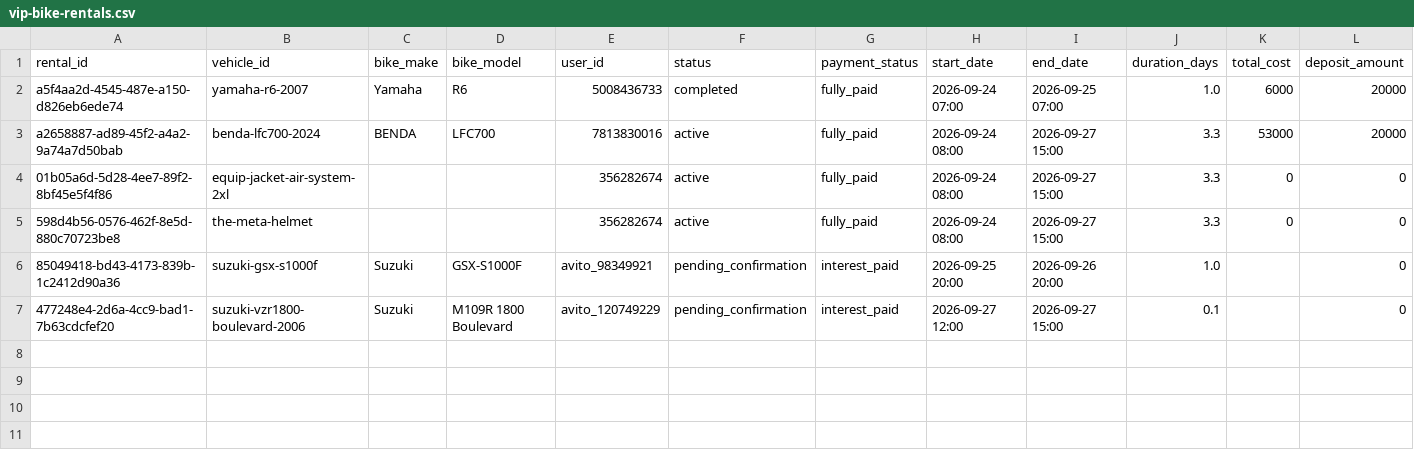
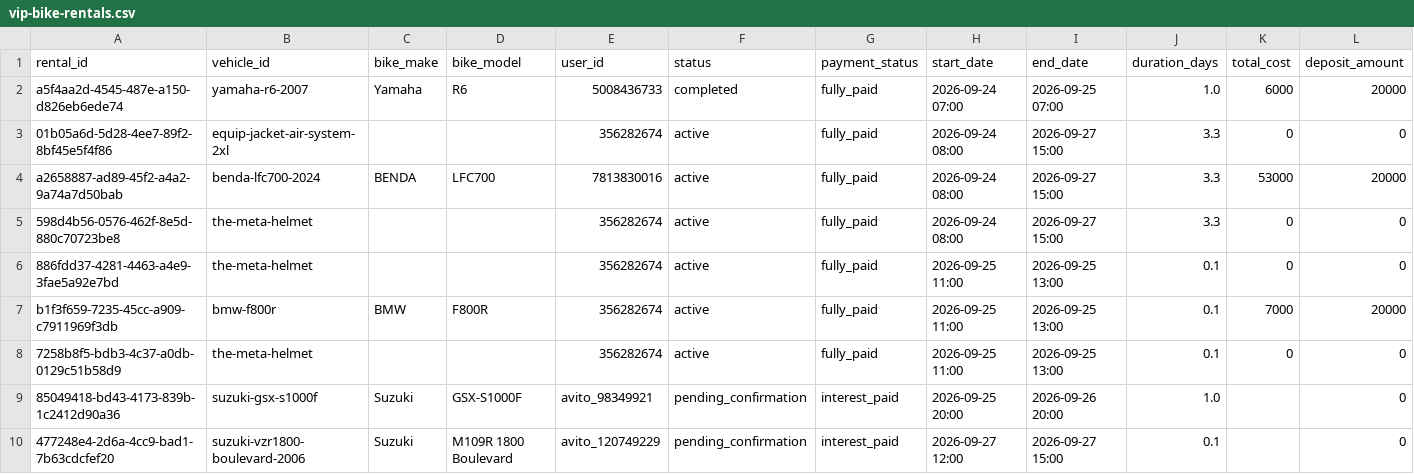
Before and after one commit to salavey13/carTest, a CSV file: public/docs/autoreply/vip-bike-rentals.csv, drawn as a sheet; only a part is shown; rows hold the shown columns only; the diff names each change by its address in the sheet, - before the commit and + after, or states it on an @@ line.

Commit message:
chore(rentals): regenerate active rentals CSV from Supabase

```diff
--- a/public/docs/autoreply/vip-bike-rentals.csv
+++ b/public/docs/autoreply/vip-bike-rentals.csv
@@ row 4 moved to row 3: 01b05a6d-5d28-4ee7-89f2-8bf45e5f4f86 @@
+row 6: 886fdd37-4281-4463-a4e9-3fae5a92e7bd | the-meta-helmet |  |  | 356282674 | active | fully_paid | 2026-09-25 11:00 | 2026-09-25 13:00 | 0.1 | 0 | 0
+row 7: b1f3f659-7235-45cc-a909-c7911969f3db | bmw-f800r | BMW | F800R | 356282674 | active | fully_paid | 2026-09-25 11:00 | 2026-09-25 13:00 | 0.1 | 7000 | 20000
+row 8: 7258b8f5-bdb3-4c37-a0db-0129c51b58d9 | the-meta-helmet |  |  | 356282674 | active | fully_paid | 2026-09-25 11:00 | 2026-09-25 13:00 | 0.1 | 0 | 0
```
